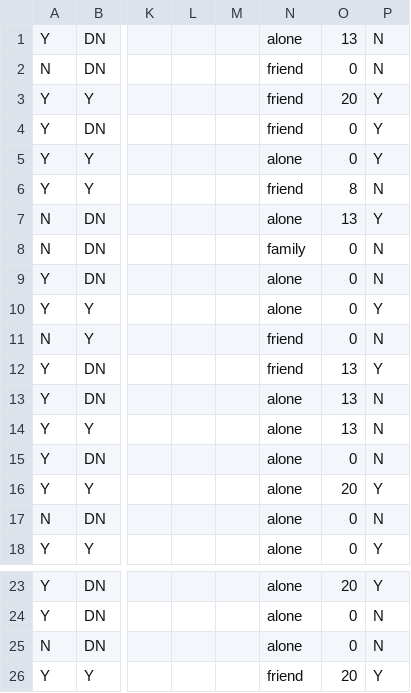
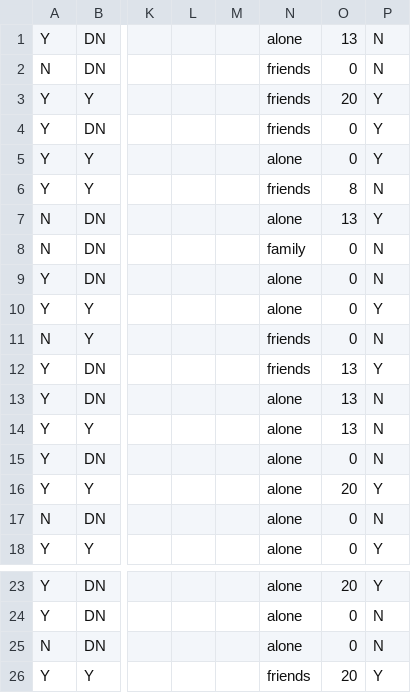
Before and after one commit to mirandaflu/movie-decision-tree, a CSV file: data/movies4B.csv, drawn as a sheet; only a part is shown, gaps mark what is left out; the diff names each change by its address in the sheet, - before the commit and + after, or states it on an @@ line.

```diff
--- a/data/movies4B.csv
+++ b/data/movies4B.csv
-N2:N4: friend
+N2:N4: friends
-N6: friend
+N6: friends
-N11:N12: friend
+N11:N12: friends
-N26: friend
+N26: friends
```
Also changed, not shown: data/movies1B.csv, data/movies2A.csv, 20 other files.
